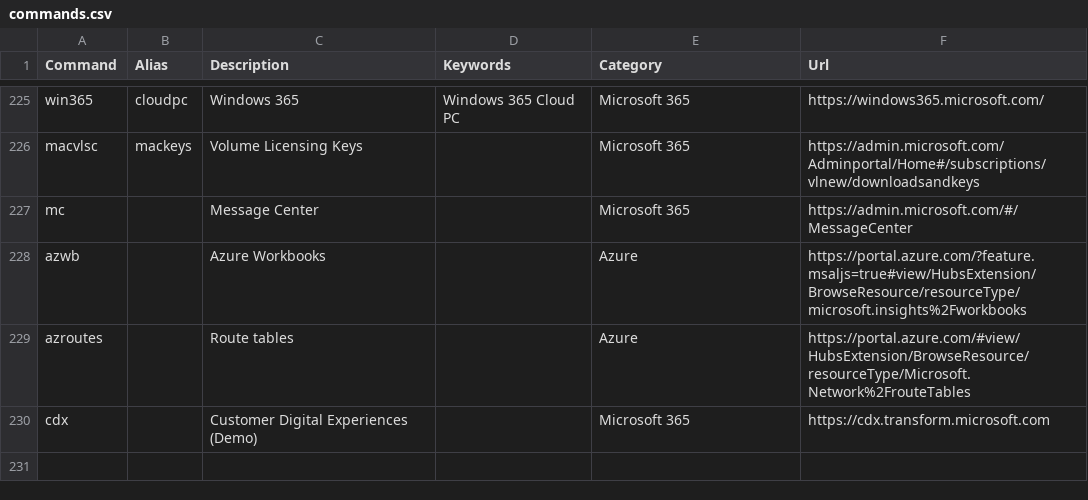
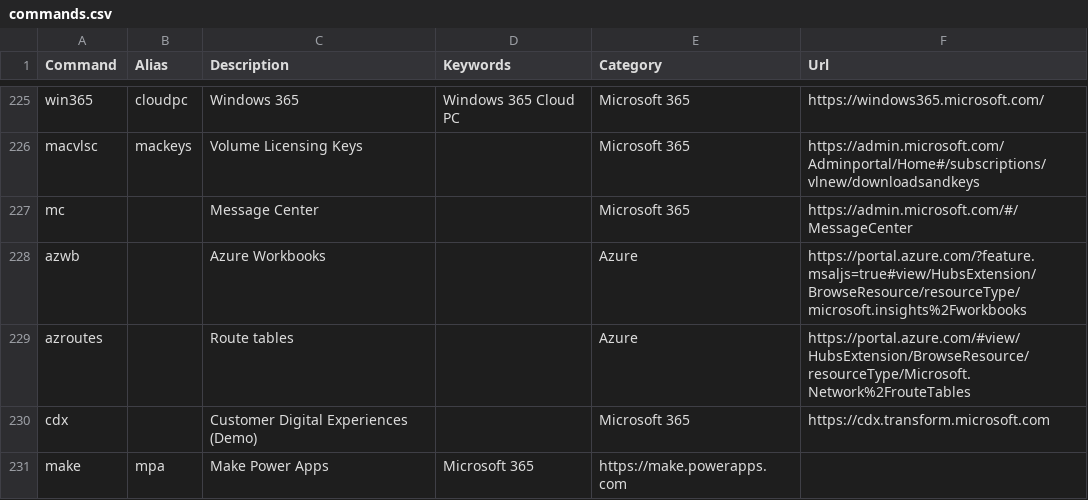
Before and after one commit to merill/cmd, a CSV file: website/config/commands.csv, drawn as a sheet; only a part is shown, gaps mark what is left out.

Commit message:
Add Command

```diff
--- a/website/config/commands.csv
+++ b/website/config/commands.csv
@@ -230 +230,2 @@ azroutes,,Route tables,,Azure,https://portal.azure.com/#view/HubsExtension/Brows
 cdx,,Customer Digital Experiences (Demo),,Microsoft 365,https://cdx.transform.microsoft.com
+make,mpa,Make Power Apps,Microsoft 365,https://make.powerapps.com
```
